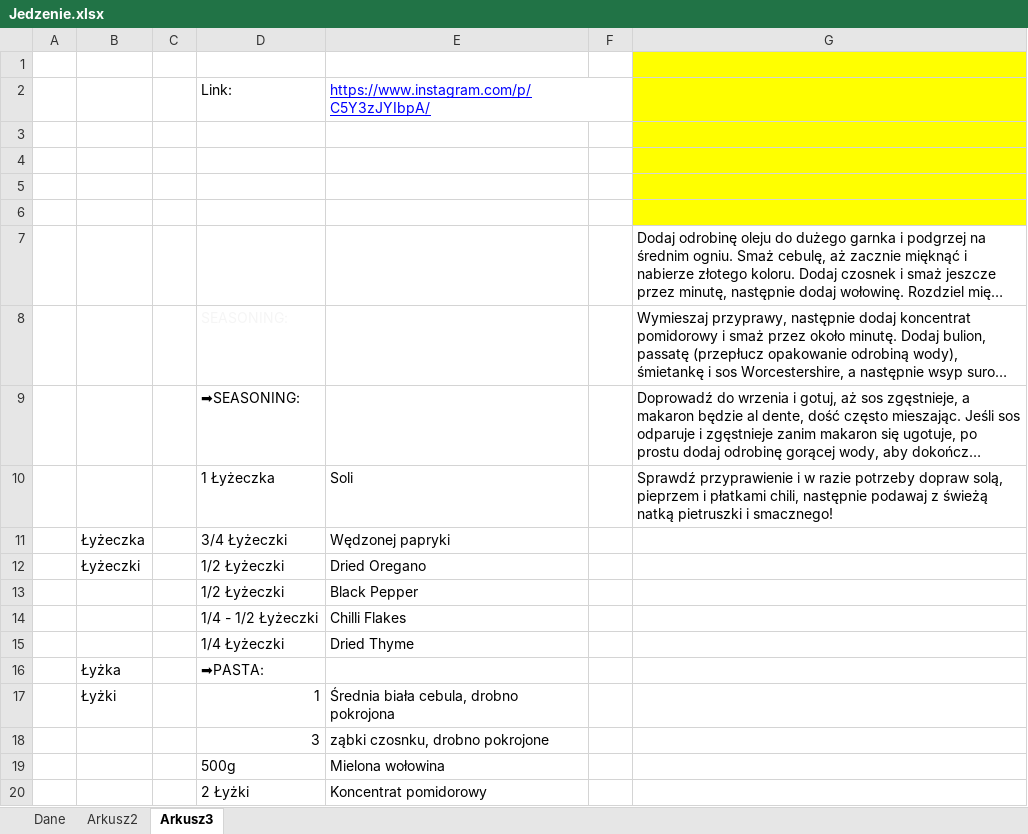
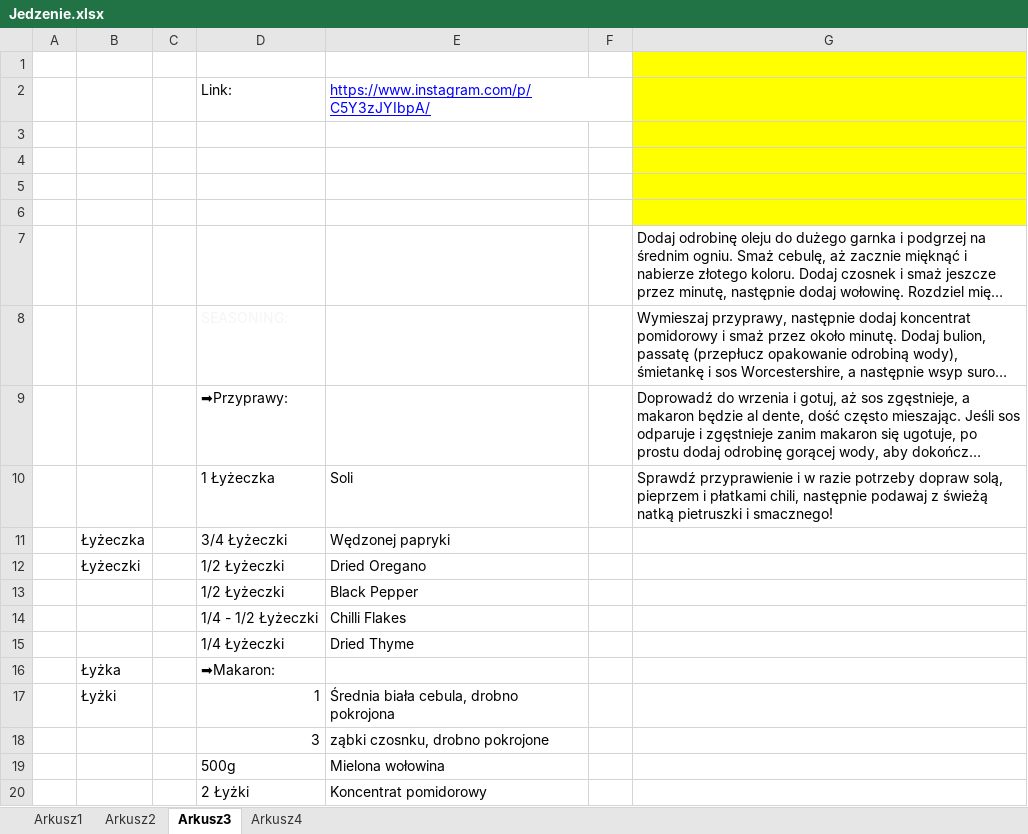
Before and after one commit to Kastecz/My-first-project, an Excel workbook: excel_food/Jedzenie.xlsx, sheet Arkusz3, drawn as a sheet; only a part is shown; long unchanged cells end in …; values as stored, in another font and other column widths than the file's, no borders; the diff names each change by its address in the sheet, - before the commit and + after, or states it on an @@ line.

```diff
--- a/excel_food/Jedzenie.xlsx (sheet Arkusz3)
+++ b/excel_food/Jedzenie.xlsx (sheet Arkusz3)
-sheet tab: Dane
+sheet tab: Arkusz1
+sheet tab: Arkusz4
-D9: ➡SEASONING:
+D9: ➡Przyprawy:
-D16: ➡PASTA:
+D16: ➡Makaron:
```
Also changed, not shown: 4 other files.
